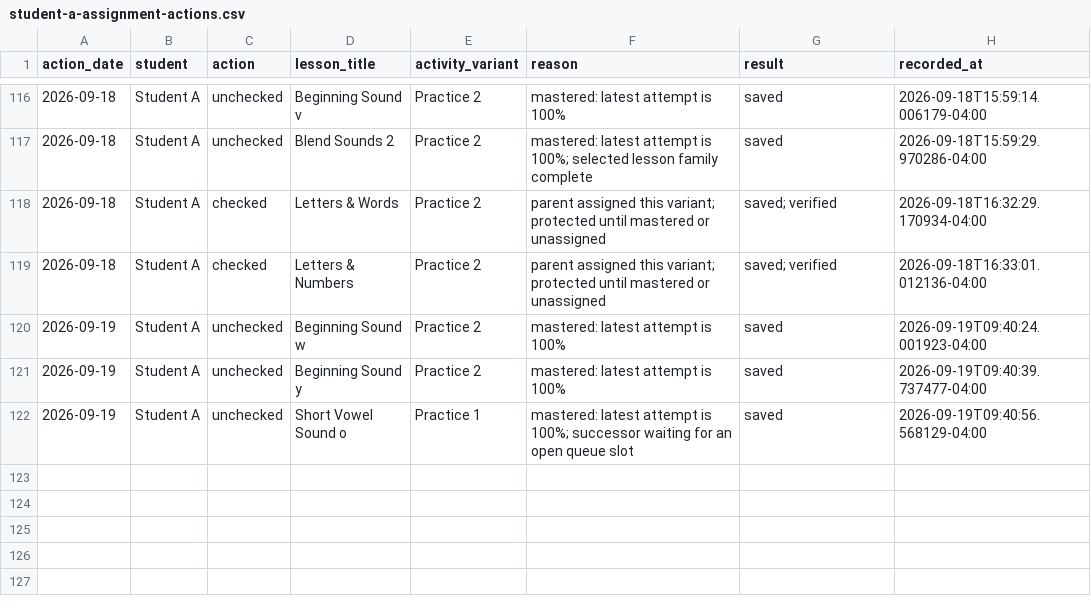
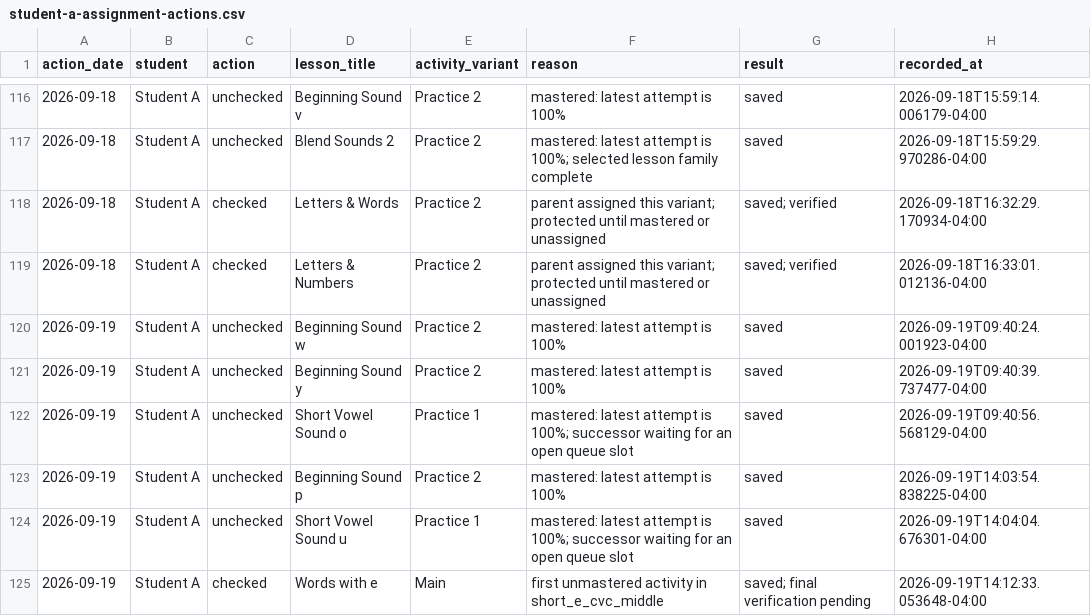
Before and after one commit to JohnTheodore/khan_kids_reading_tutor, a CSV file: student-records/student-a-assignment-actions.csv, drawn as a sheet; only a part is shown, gaps mark what is left out; the diff names each change by its address in the sheet, - before the commit and + after, or states it on an @@ line.

Commit message:
Harden dashboard sync recovery and queue updates

```diff
--- a/student-records/student-a-assignment-actions.csv
+++ b/student-records/student-a-assignment-actions.csv
+row 123: 2026-09-19 | Student A | unchecked | Beginning Sound p | Practice 2 | mastered: latest attempt is 100% | saved | 2026-09-19T14:03:54.838225-04:00
+row 124: 2026-09-19 | Student A | unchecked | Short Vowel Sound u | Practice 1 | mastered: latest attempt is 100%; successor waiting for an open queue slot | saved | 2026-09-19T14:04:04.676301-04:00
+row 125: 2026-09-19 | Student A | checked | Words with e | Main | first unmastered activity in short_e_cvc_middle | saved; final verification pending | 2026-09-19T14:12:33.053648-04:00
```
Also changed, not shown: student-records/student-a-lesson-attempts.csv, 21 other files.
